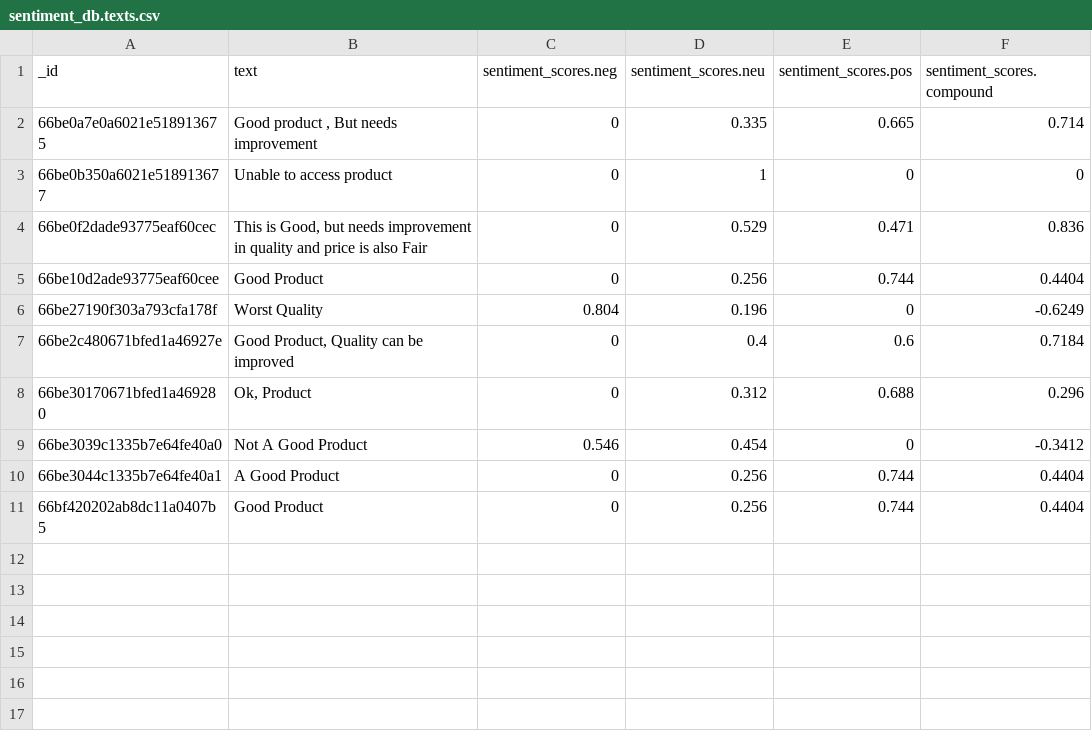
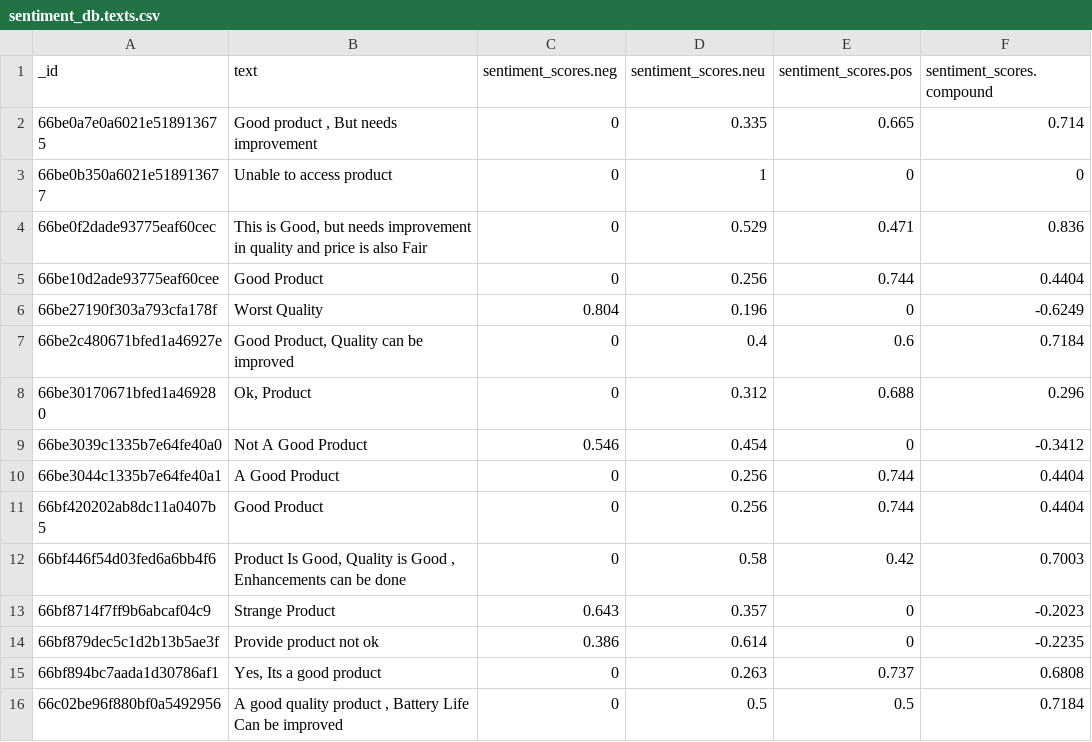
Before and after one commit to Ayush04H/Sentiment-Analyzer, a CSV file: Database/sentiment_db.texts.csv, drawn as a sheet.

```diff
--- a/Database/sentiment_db.texts.csv
+++ b/Database/sentiment_db.texts.csv
@@ -11 +11,6 @@ _id,text,sentiment_scores.neg,sentiment_scores.neu,sentiment_scores.pos,sentimen
 66bf420202ab8dc11a0407b5,Good Product,0,0.256,0.744,0.4404
+66bf446f54d03fed6a6bb4f6,"Product Is Good, Quality is Good , Enhancements can be done",0,0.58,0.42,0.7003
+66bf8714f7ff9b6abcaf04c9,Strange Product,0.643,0.357,0,-0.2023
+66bf879dec5c1d2b13b5ae3f,Provide product not ok,0.386,0.614,0,-0.2235
+66bf894bc7aada1d30786af1,"Yes, Its a good product",0,0.263,0.737,0.6808
+66c02be96f880bf0a5492956,"A good quality product , Battery Life Can be improved",0,0.5,0.5,0.7184
```
Also changed, not shown: 1 other file.
